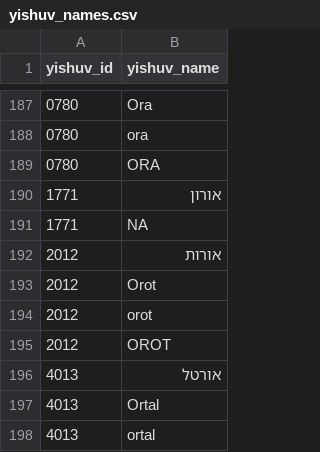
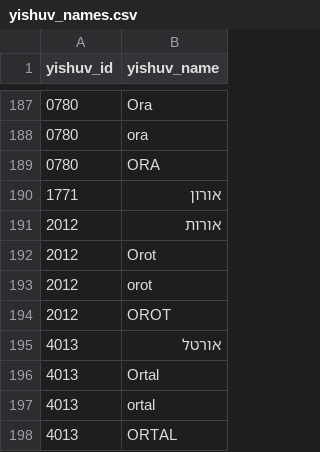
Before and after one commit to matanhakim/general_files, a CSV file: yishuv_names.csv, drawn as a sheet; only a part is shown, gaps mark what is left out; the shorter side is filled out with more unchanged rows; the diff names each change by its address in the sheet, - before the commit and + after, or states it on an @@ line.

Commit message:
Update yishuv_names.csv
Delete mistake that made NA 1771

```diff
--- a/yishuv_names.csv
+++ b/yishuv_names.csv
-row 191: 1771 | NA
```
